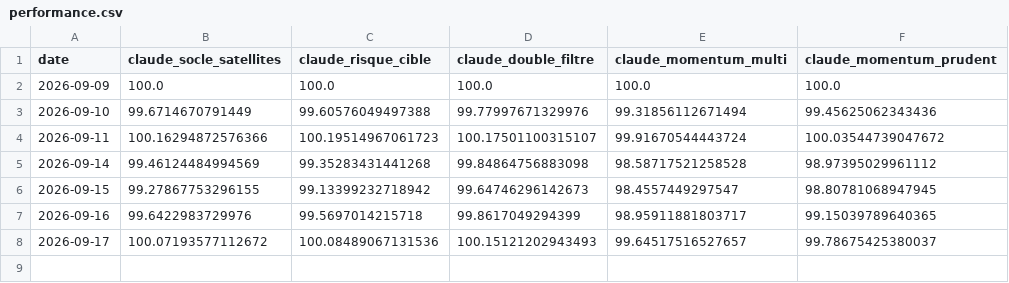
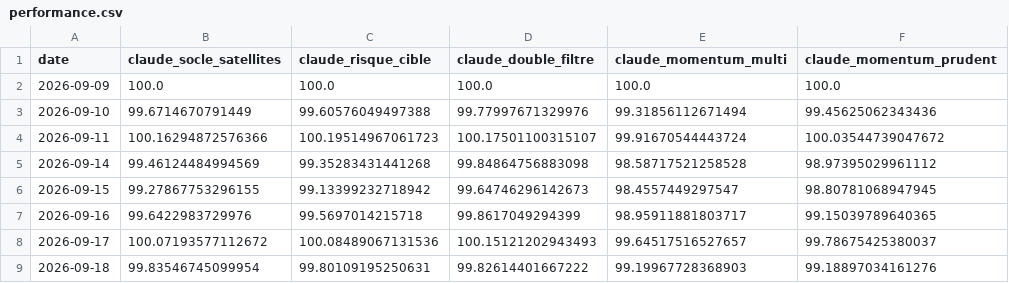
Before and after one commit to OPCooaching/assurance-vie-data, a CSV file: data/claude/performance.csv, drawn as a sheet; the diff names each change by its address in the sheet, - before the commit and + after, or states it on an @@ line.

```diff
--- a/data/claude/performance.csv
+++ b/data/claude/performance.csv
+row 9: 2026-09-18 | 99.83546745099954 | 99.80109195250631 | 99.82614401667222 | 99.19967728368903 | 99.18897034161276
```
Also changed, not shown: config/symbol_map.csv, data/academic/performance.csv, 9 other files.
